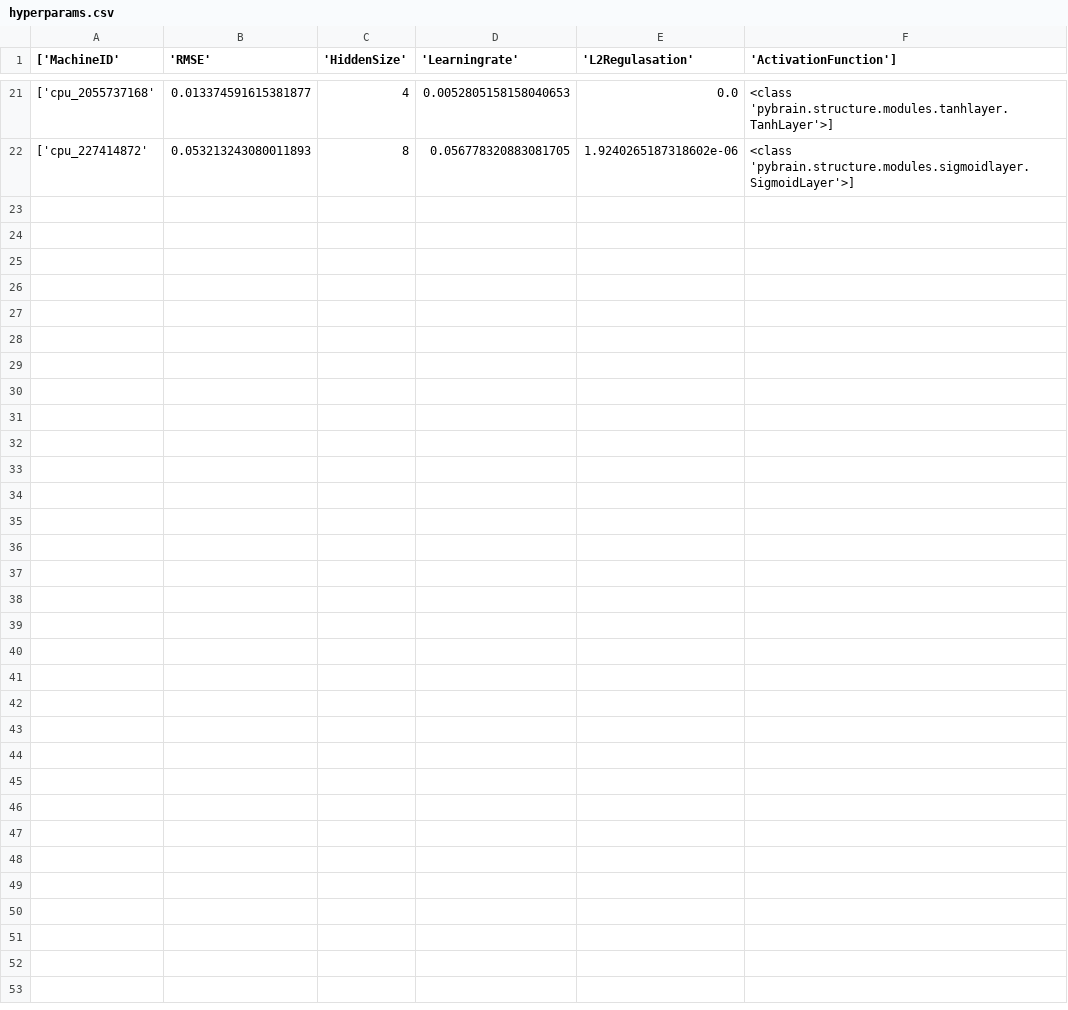
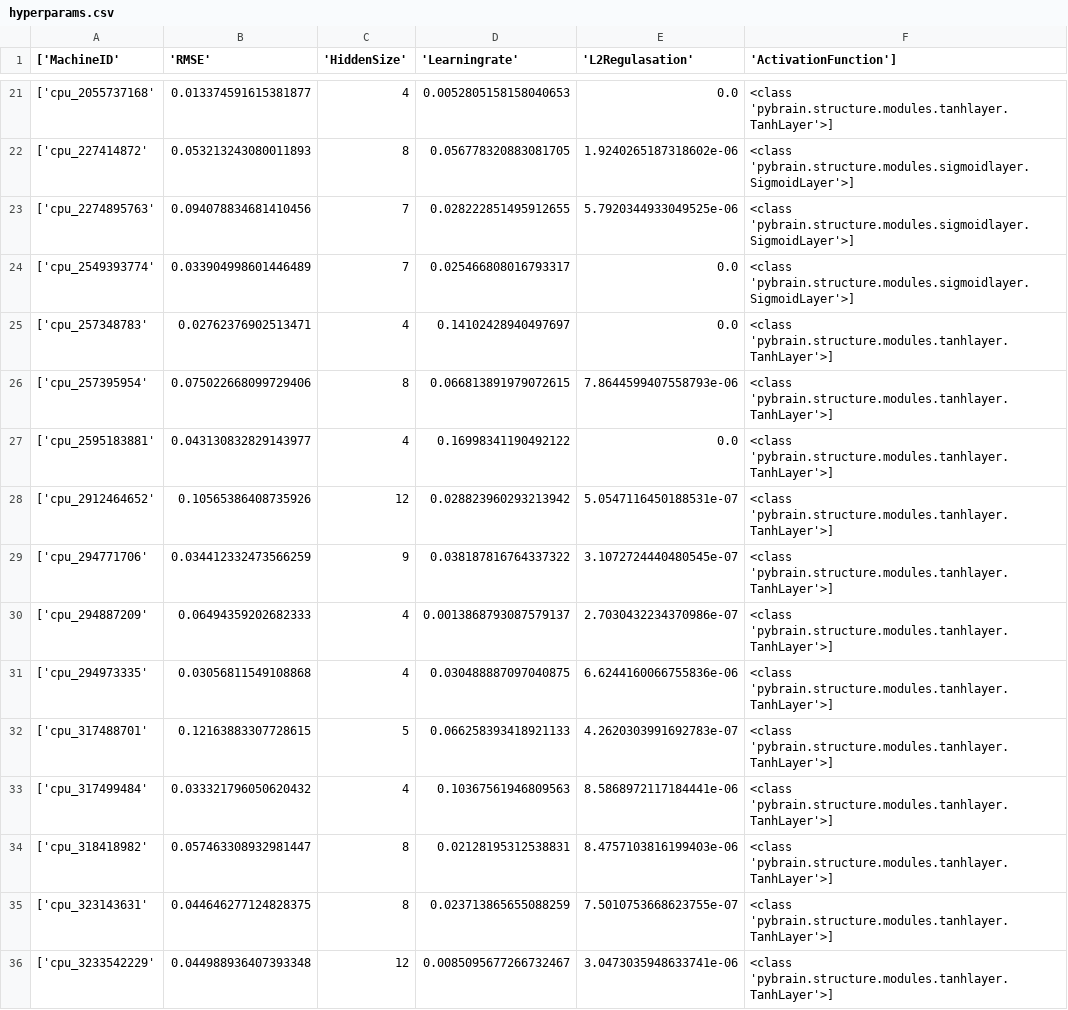
Before and after one commit to Manrich121/ForecastingCloud, a CSV file: DataPlot/data/cpu_networks/hyperparams.csv, drawn as a sheet; only a part is shown, gaps mark what is left out; the diff covers the shown part only; the diff names each change by its address in the sheet, - before the commit and + after, or states it on an @@ line.

Commit message:
More networks trained. Will now merge

```diff
--- a/DataPlot/data/cpu_networks/hyperparams.csv
+++ b/DataPlot/data/cpu_networks/hyperparams.csv
+row 23: ['cpu_2274895763' | 0.094078834681410456 | 7 | 0.028222851495912655 | 5.7920344933049525e-06 | <class 'pybrain.structure.modules.sigmoidlayer.SigmoidLayer'>]
+row 24: ['cpu_2549393774' | 0.033904998601446489 | 7 | 0.025466808016793317 | 0.0 | <class 'pybrain.structure.modules.sigmoidlayer.SigmoidLayer'>]
+row 25: ['cpu_257348783' | 0.02762376902513471 | 4 | 0.14102428940497697 | 0.0 | <class 'pybrain.structure.modules.tanhlayer.TanhLayer'>]
+row 26: ['cpu_257395954' | 0.075022668099729406 | 8 | 0.066813891979072615 | 7.8644599407558793e-06 | <class 'pybrain.structure.modules.tanhlayer.TanhLayer'>]
+row 27: ['cpu_2595183881' | 0.043130832829143977 | 4 | 0.16998341190492122 | 0.0 | <class 'pybrain.structure.modules.tanhlayer.TanhLayer'>]
+row 28: ['cpu_2912464652' | 0.10565386408735926 | 12 | 0.028823960293213942 | 5.0547116450188531e-07 | <class 'pybrain.structure.modules.tanhlayer.TanhLayer'>]
+row 29: ['cpu_294771706' | 0.034412332473566259 | 9 | 0.038187816764337322 | 3.1072724440480545e-07 | <class 'pybrain.structure.modules.tanhlayer.TanhLayer'>]
+row 30: ['cpu_294887209' | 0.06494359202682333 | 4 | 0.0013868793087579137 | 2.7030432234370986e-07 | <class 'pybrain.structure.modules.tanhlayer.TanhLayer'>]
+row 31: ['cpu_294973335' | 0.03056811549108868 | 4 | 0.030488887097040875 | 6.6244160066755836e-06 | <class 'pybrain.structure.modules.tanhlayer.TanhLayer'>]
+row 32: ['cpu_317488701' | 0.12163883307728615 | 5 | 0.066258393418921133 | 4.2620303991692783e-07 | <class 'pybrain.structure.modules.tanhlayer.TanhLayer'>]
+row 33: ['cpu_317499484' | 0.033321796050620432 | 4 | 0.10367561946809563 | 8.5868972117184441e-06 | <class 'pybrain.structure.modules.tanhlayer.TanhLayer'>]
+row 34: ['cpu_318418982' | 0.057463308932981447 | 8 | 0.02128195312538831 | 8.4757103816199403e-06 | <class 'pybrain.structure.modules.tanhlayer.TanhLayer'>]
+row 35: ['cpu_323143631' | 0.044646277124828375 | 8 | 0.023713865655088259 | 7.5010753668623755e-07 | <class 'pybrain.structure.modules.tanhlayer.TanhLayer'>]
+row 36: ['cpu_3233542229' | 0.044988936407393348 | 12 | 0.0085095677266732467 | 3.0473035948633741e-06 | <class 'pybrain.structure.modules.tanhlayer.TanhLayer'>]
```
Also changed, not shown: 13 added rows elsewhere in this file, 26 other files.
